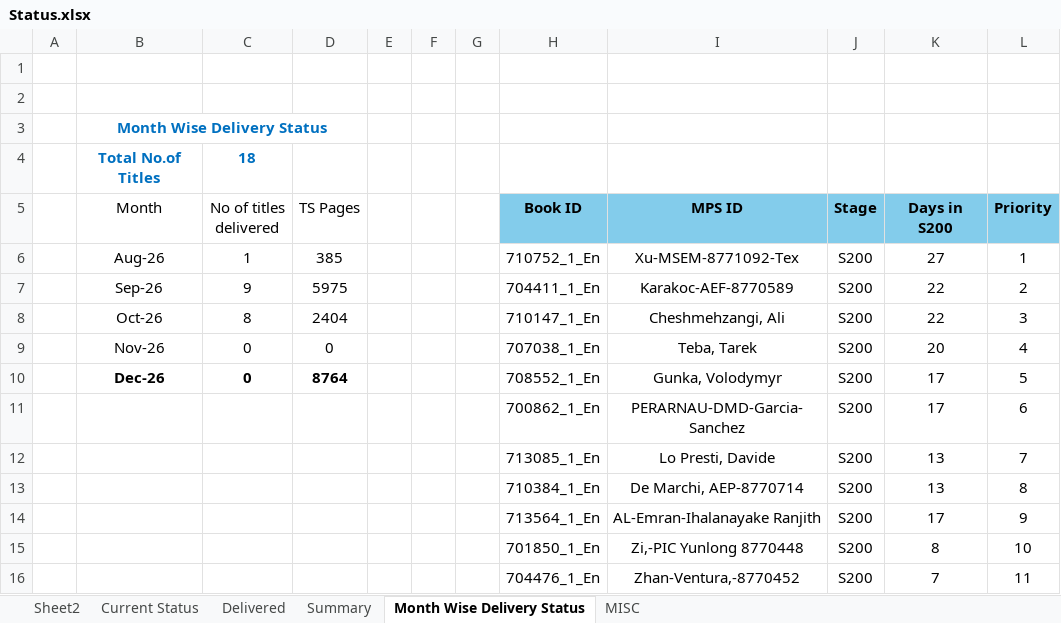
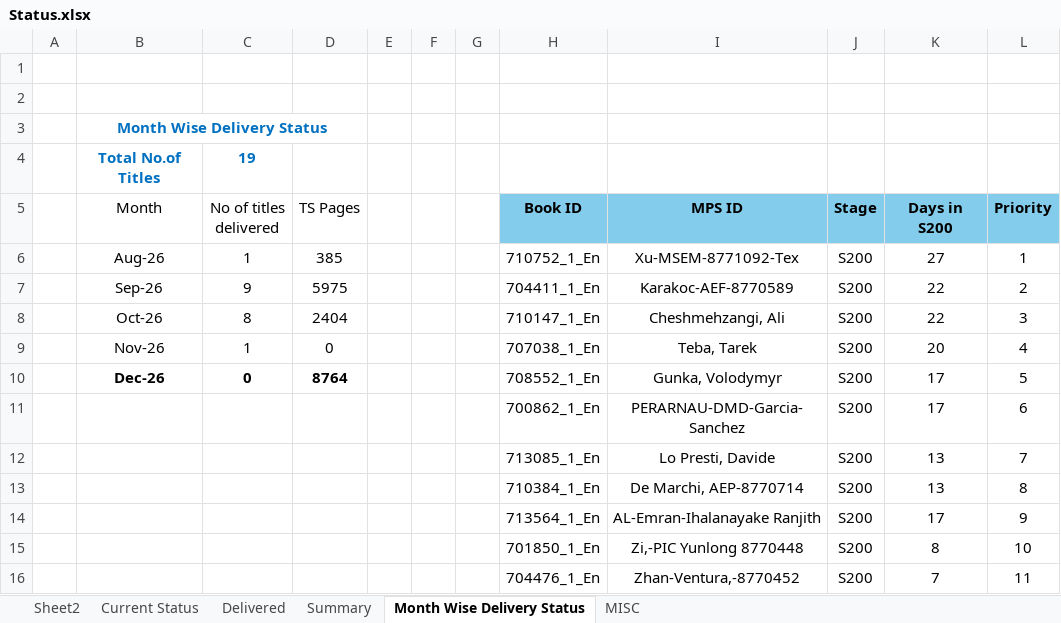
Before and after one commit to Gullu-puda/sn-dashboard, an Excel workbook: Status.xlsx, sheet Month Wise Delivery Status, drawn as a sheet; values as stored, in another font and other column widths than the file's, no borders; table styles not drawn; the diff names each change by its address in the sheet, - before the commit and + after, or states it on an @@ line.

```diff
--- a/Status.xlsx (sheet Month Wise Delivery Status)
+++ b/Status.xlsx (sheet Month Wise Delivery Status)
-C4 (No of titles delivered): 18
+C4 (No of titles delivered): 19
-C9 (No of titles delivered): 0
+C9 (No of titles delivered): 1
```
Also changed, not shown: sheet Current Status, sheet MISC, sheet Delivered, sheet Summary, formulas that keep their value, hidden cells, 1 other file.
